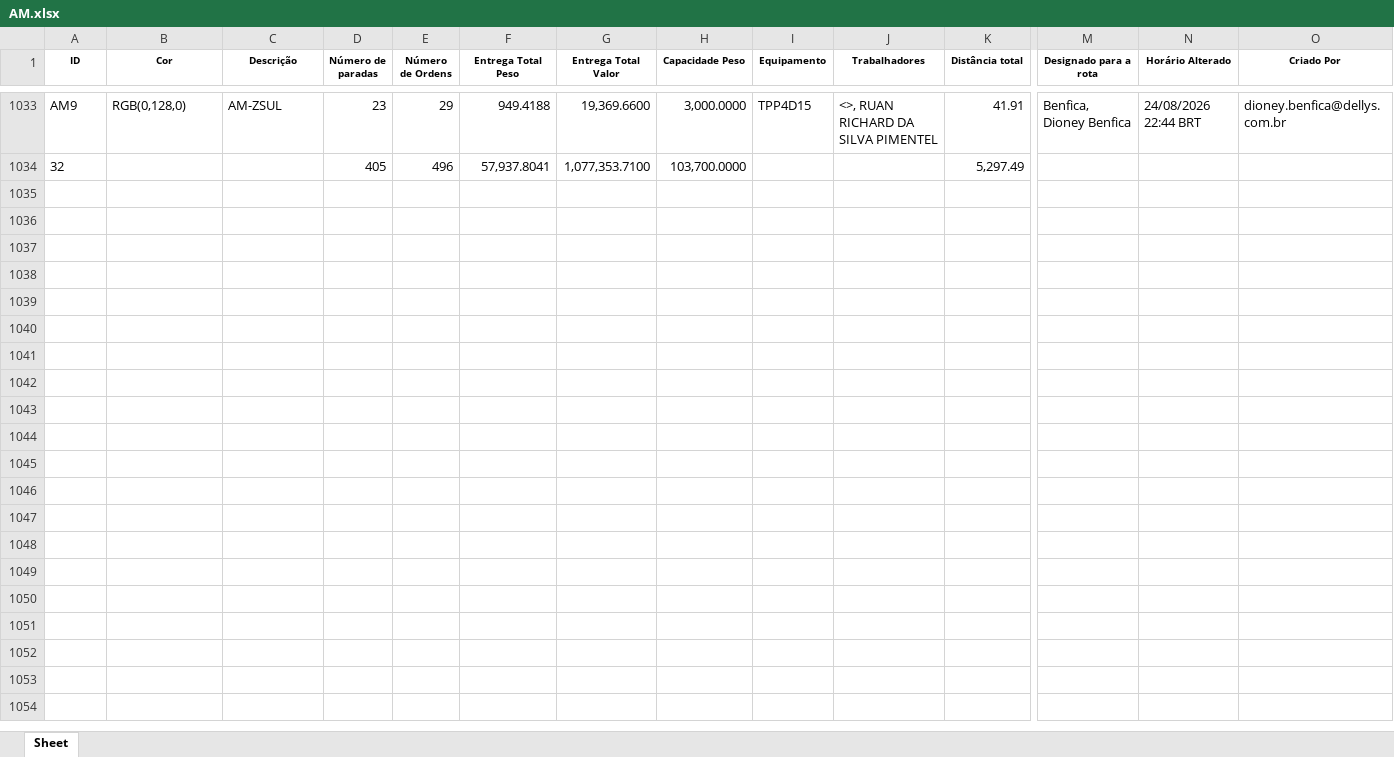
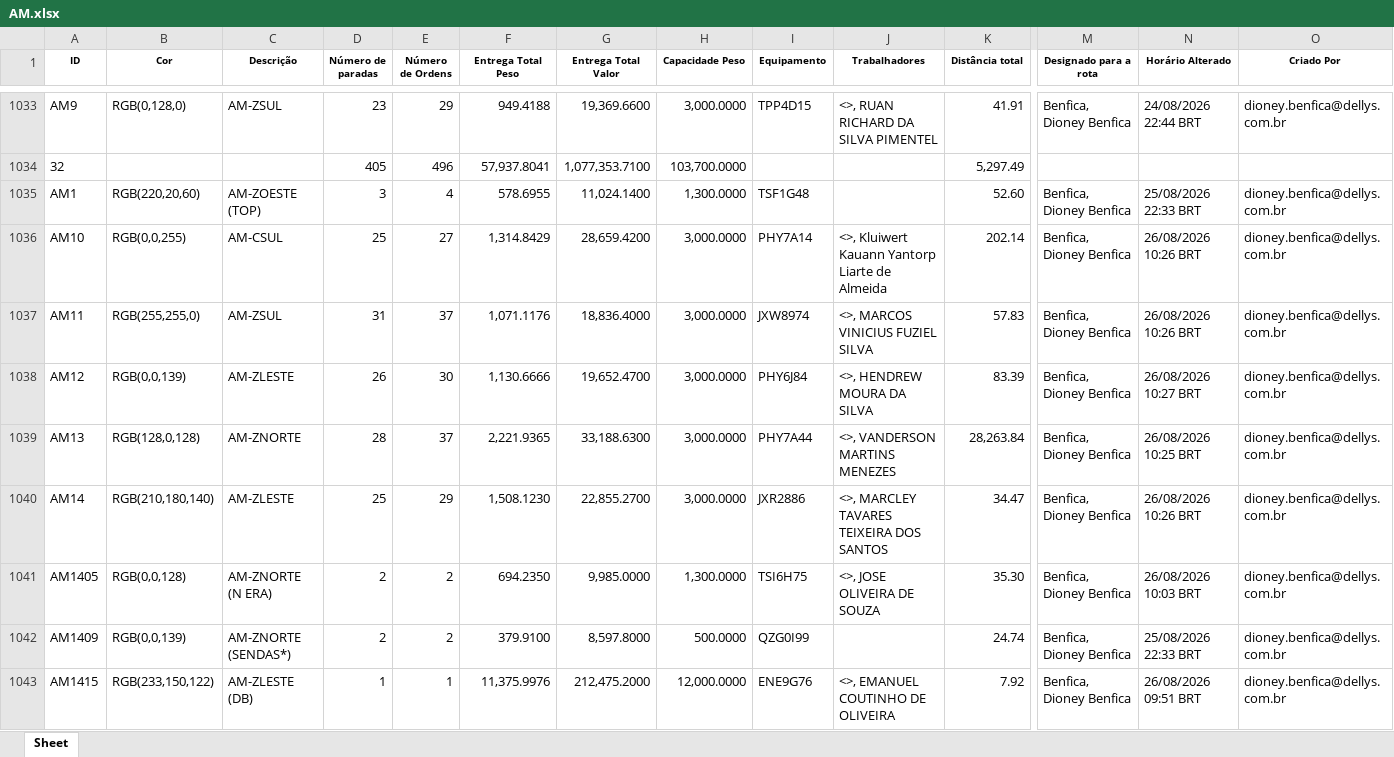
Before and after one commit to Dioney146/DADOSEFATOS, an Excel workbook: dados/AM.xlsx, sheet Sheet, drawn as a sheet; only a part is shown, gaps mark what is left out; values as stored, in another font and other column widths than the file's, no borders; table styles not drawn; rows hold the shown columns only; the diff covers the shown part only; the diff names each change by its address in the sheet, - before the commit and + after, or states it on an @@ line.

```diff
--- a/dados/AM.xlsx (sheet Sheet)
+++ b/dados/AM.xlsx (sheet Sheet)
+row 1035: AM1 | RGB(220,20,60) | AM-ZOESTE (TOP) | 3 | 4 | 578.6955 | 11,024.1400 | 1,300.0000 | TSF1G48 |  | 52.60 | Benfica, Dioney Benfica | 25/08/2026 22:33 BRT | dioney.benfica@dellys.com.br
+row 1036: AM10 | RGB(0,0,255) | AM-CSUL | 25 | 27 | 1,314.8429 | 28,659.4200 | 3,000.0000 | PHY7A14 | <>, Kluiwert Kauann Yantorp Liarte de Almeida | 202.14 | Benfica, Dioney Benfica | 26/08/2026 10:26 BRT | dioney.benfica@dellys.com.br
+row 1037: AM11 | RGB(255,255,0) | AM-ZSUL | 31 | 37 | 1,071.1176 | 18,836.4000 | 3,000.0000 | JXW8974 | <>, MARCOS VINICIUS FUZIEL SILVA | 57.83 | Benfica, Dioney Benfica | 26/08/2026 10:26 BRT | dioney.benfica@dellys.com.br
+row 1038: AM12 | RGB(0,0,139) | AM-ZLESTE | 26 | 30 | 1,130.6666 | 19,652.4700 | 3,000.0000 | PHY6J84 | <>, HENDREW MOURA DA SILVA | 83.39 | Benfica, Dioney Benfica | 26/08/2026 10:27 BRT | dioney.benfica@dellys.com.br
+row 1039: AM13 | RGB(128,0,128) | AM-ZNORTE | 28 | 37 | 2,221.9365 | 33,188.6300 | 3,000.0000 | PHY7A44 | <>, VANDERSON MARTINS MENEZES | 28,263.84 | Benfica, Dioney Benfica | 26/08/2026 10:25 BRT | dioney.benfica@dellys.com.br
+row 1040: AM14 | RGB(210,180,140) | AM-ZLESTE | 25 | 29 | 1,508.1230 | 22,855.2700 | 3,000.0000 | JXR2886 | <>, MARCLEY TAVARES TEIXEIRA DOS SANTOS | 34.47 | Benfica, Dioney Benfica | 26/08/2026 10:26 BRT | dioney.benfica@dellys.com.br
+row 1041: AM1405 | RGB(0,0,128) | AM-ZNORTE (N ERA) | 2 | 2 | 694.2350 | 9,985.0000 | 1,300.0000 | TSI6H75 | <>, JOSE OLIVEIRA DE SOUZA | 35.30 | Benfica, Dioney Benfica | 26/08/2026 10:03 BRT | dioney.benfica@dellys.com.br
+row 1042: AM1409 | RGB(0,0,139) | AM-ZNORTE (SENDAS*) | 2 | 2 | 379.9100 | 8,597.8000 | 500.0000 | QZG0I99 |  | 24.74 | Benfica, Dioney Benfica | 25/08/2026 22:33 BRT | dioney.benfica@dellys.com.br
+row 1043: AM1415 | RGB(233,150,122) | AM-ZLESTE (DB) | 1 | 1 | 11,375.9976 | 212,475.2000 | 12,000.0000 | ENE9G76 | <>, EMANUEL COUTINHO DE OLIVEIRA | 7.92 | Benfica, Dioney Benfica | 26/08/2026 09:51 BRT | dioney.benfica@dellys.com.br
```
Also changed, not shown: 30 added rows elsewhere in this sheet, dados/DF.xlsx, dados/ES.xlsx, 5 other files.
